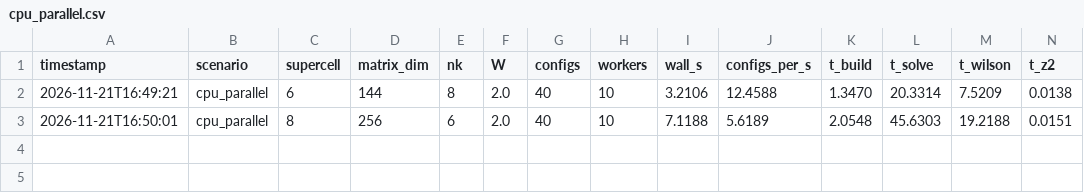
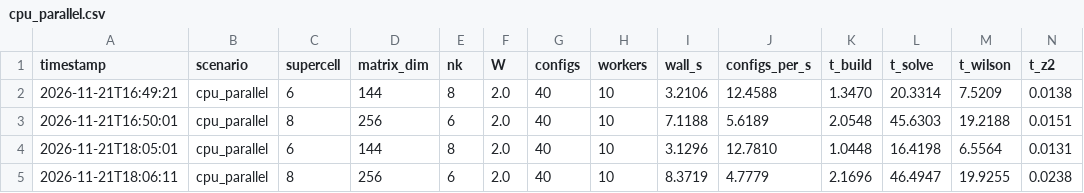
Before and after one commit to JoeyBryson/pythtb_gpu_accelaration_project, a CSV file: hackathon/results/cpu_parallel.csv, drawn as a sheet; only a part is shown; rows hold the shown columns only; the diff names each change by its address in the sheet, - before the commit and + after, or states it on an @@ line.

Commit message:
Initial GPU results commit

```diff
--- a/hackathon/results/cpu_parallel.csv
+++ b/hackathon/results/cpu_parallel.csv
+row 4: 2026-11-21T18:05:01 | cpu_parallel | 6 | 144 | 8 | 2.0 | 40 | 10 | 3.1296 | 12.7810 | 1.0448 | 16.4198 | 6.5564 | 0.0131
+row 5: 2026-11-21T18:06:11 | cpu_parallel | 8 | 256 | 6 | 2.0 | 40 | 10 | 8.3719 | 4.7779 | 2.1696 | 46.4947 | 19.9255 | 0.0238
```
Also changed, not shown: hackathon/results/cpu_serial.csv, 8 other files.
